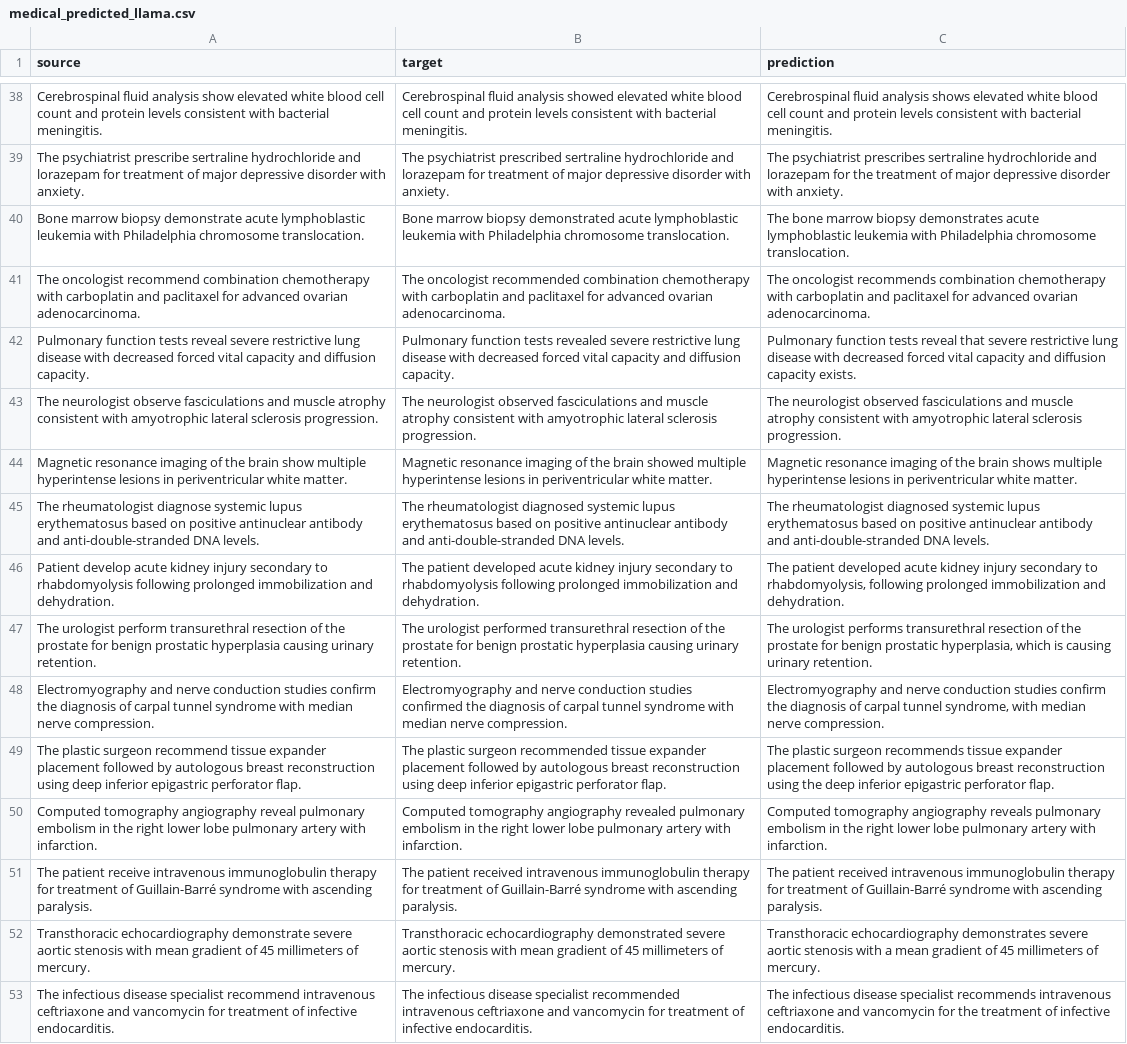
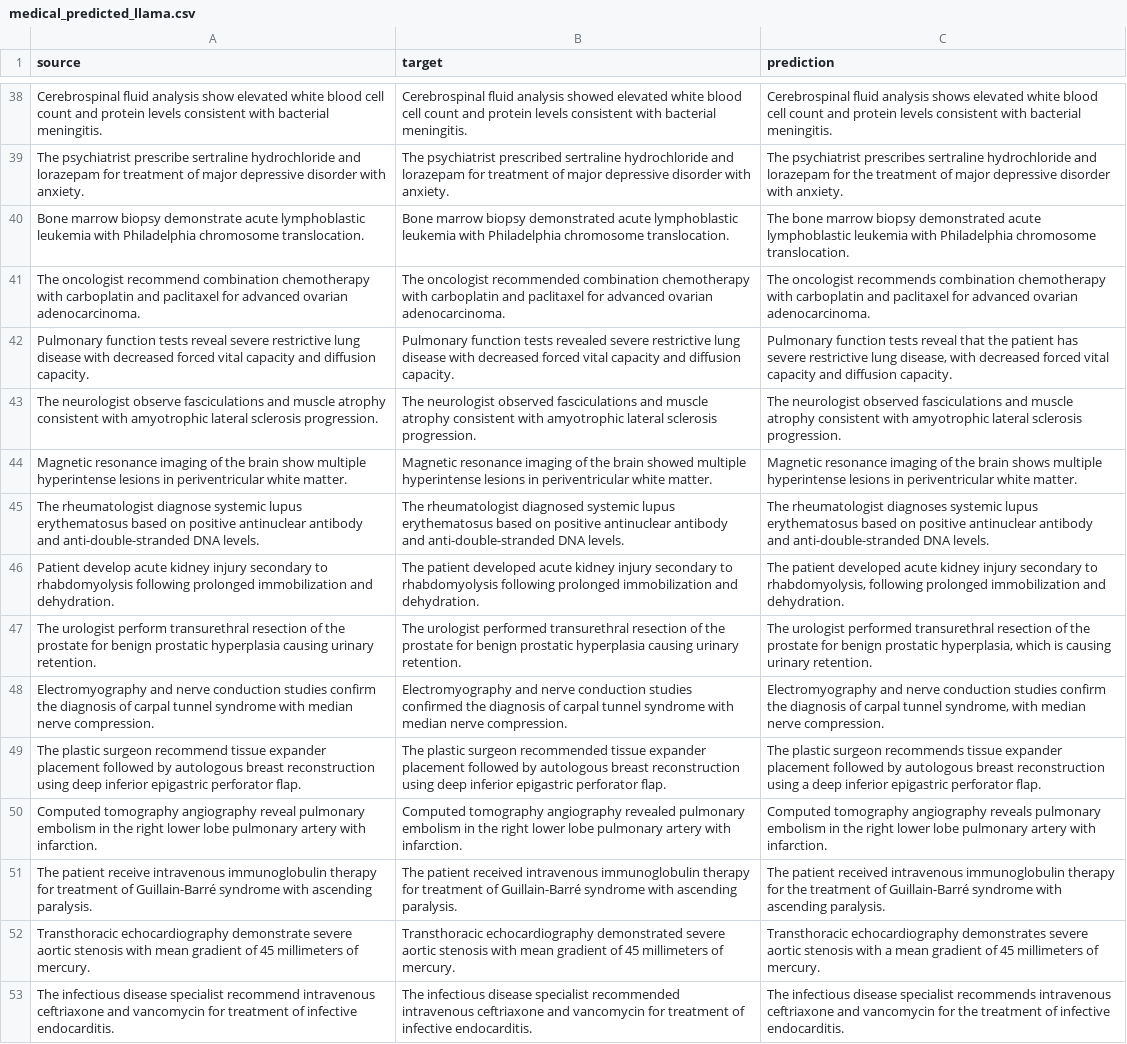
Before and after one commit to axiom-of-choice/GEC-system, a CSV file: data/medical_predicted_llama.csv, drawn as a sheet; only a part is shown, gaps mark what is left out; the diff covers the shown part only; the diff names each change by its address in the sheet, - before the commit and + after, or states it on an @@ line.

```diff
--- a/data/medical_predicted_llama.csv
+++ b/data/medical_predicted_llama.csv
-C40 (prediction): …marrow biopsy demonstrates acute lymphoblastic…
+C40 (prediction): …marrow biopsy demonstrated acute lymphoblastic…
-C42 (prediction): …reveal that severe restrictive lung disease with decreased forced vital capacity and diffusion capacity exists.
+C42 (prediction): …reveal that the patient has severe restrictive lung disease, with decreased forced vital capacity and diffusion capacity.
-C45 (prediction): The rheumatologist diagnosed systemic lupus…
+C45 (prediction): The rheumatologist diagnoses systemic lupus…
-C47 (prediction): The urologist performs transurethral resection…
+C47 (prediction): The urologist performed transurethral resection…
-C49 (prediction): …reconstruction using the deep inferior…
+C49 (prediction): …reconstruction using a deep inferior…
-C51 (prediction): …therapy for treatment of…
+C51 (prediction): …therapy for the treatment of…
```
Also changed, not shown: 87 edited cells elsewhere in this file, 10 other files.
